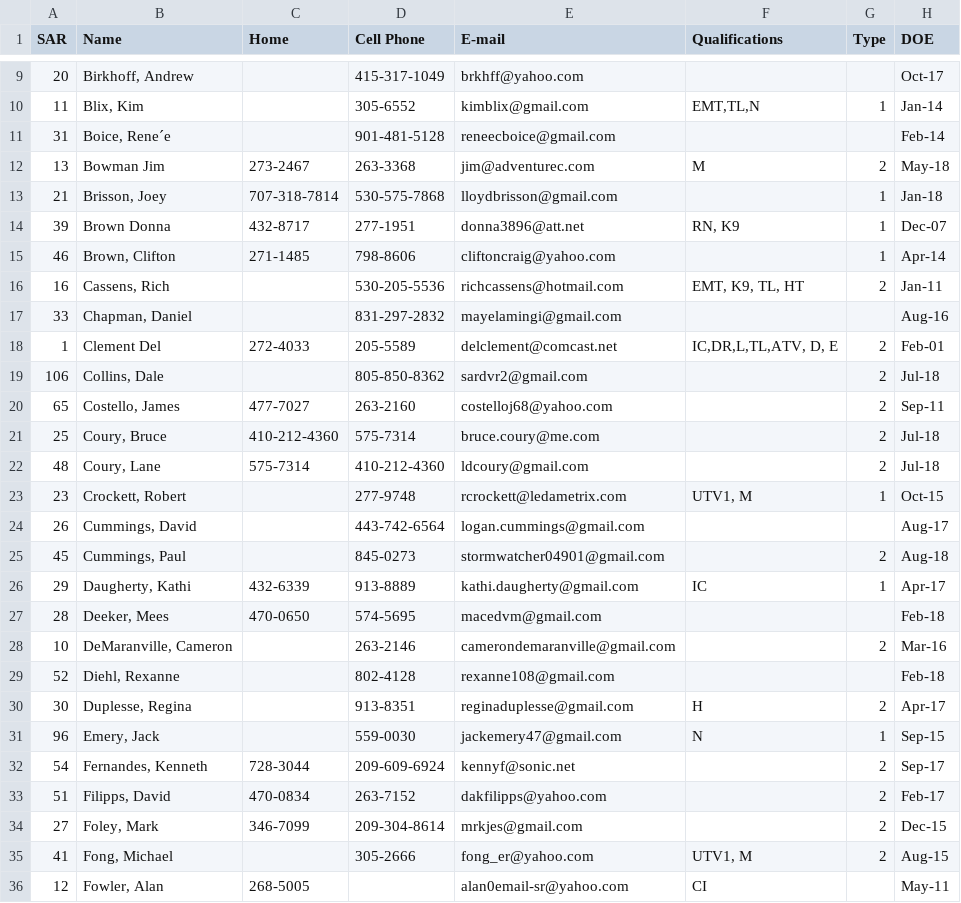
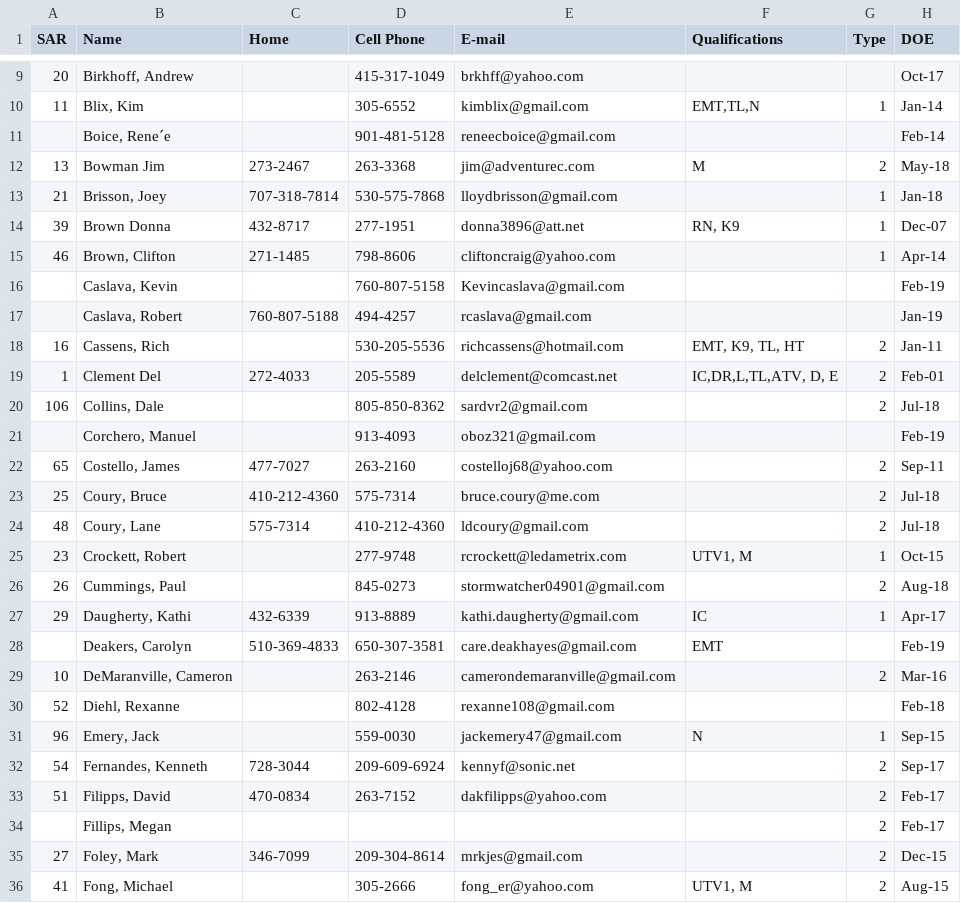
Before and after one commit to ncssar/sign-in, a CSV file: roster.csv, drawn as a sheet; only a part is shown, gaps mark what is left out; the shorter side is filled out with more unchanged rows; removed rows and columns are numbered as before the commit, all else as after; the diff covers the shown part only; the diff names each change by its address in the sheet, - before the commit and + after, or states it on an @@ line.

```diff
--- a/roster.csv
+++ b/roster.csv
-A11 (SAR): 31
+A11 (SAR): (empty)
+row 16:  | Caslava, Kevin |  | 760-807-5158 | Kevincaslava@gmail.com |  |  | Feb-19
+row 17:  | Caslava, Robert | 760-807-5188 | 494-4257 | rcaslava@gmail.com |  |  | Jan-19
-row 17: 33 | Chapman, Daniel |  | 831-297-2832 | mayelamingi@gmail.com |  |  | Aug-16
+row 21:  | Corchero, Manuel |  | 913-4093 | oboz321@gmail.com |  |  | Feb-19
-B26 (Name): Cummings, David
+B26 (Name): Cummings, Paul
-D26 (Cell Phone): 443-742-6564
+D26 (Cell Phone): 845-0273
-E26 (E-mail): logan.cummings@gmail.com
+E26 (E-mail): stormwatcher04901@gmail.com
-G26 (Type): (empty)
+G26 (Type): 2
-H26 (DOE): Aug-17
+H26 (DOE): Aug-18
-row 25: 45 | Cummings, Paul |  | 845-0273 | stormwatcher04901@gmail.com |  | 2 | Aug-18
-row 27: 28 | Deeker, Mees | 470-0650 | 574-5695 | macedvm@gmail.com |  |  | Feb-18
+row 28:  | Deakers, Carolyn | 510-369-4833 | 650-307-3581 | care.deakhayes@gmail.com | EMT |  | Feb-19
-row 30: 30 | Duplesse, Regina |  | 913-8351 | reginaduplesse@gmail.com | H | 2 | Apr-17
+row 34:  | Fillips, Megan |  |  |  |  | 2 | Feb-17
```
Also changed, not shown: 2 added rows, 11 removed rows and 23 edited cells elsewhere in this file, 1 other file.
